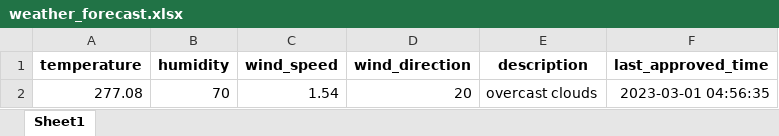
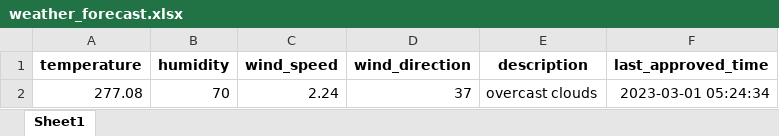
Before and after one commit to 13w13/test, an Excel workbook: weather_forecast.xlsx, sheet Sheet1, drawn as a sheet; values as stored, in another font and other column widths than the file's, no borders; the diff names each change by its address in the sheet, - before the commit and + after, or states it on an @@ line.

Commit message:
Update weather forecast

```diff
--- a/weather_forecast.xlsx (sheet Sheet1)
+++ b/weather_forecast.xlsx (sheet Sheet1)
-C2 (wind_speed): 1.54
+C2 (wind_speed): 2.24
-D2 (wind_direction): 20
+D2 (wind_direction): 37
-F2 (last_approved_time): 2023-03-01 04:56:35
+F2 (last_approved_time): 2023-03-01 05:24:34
```
